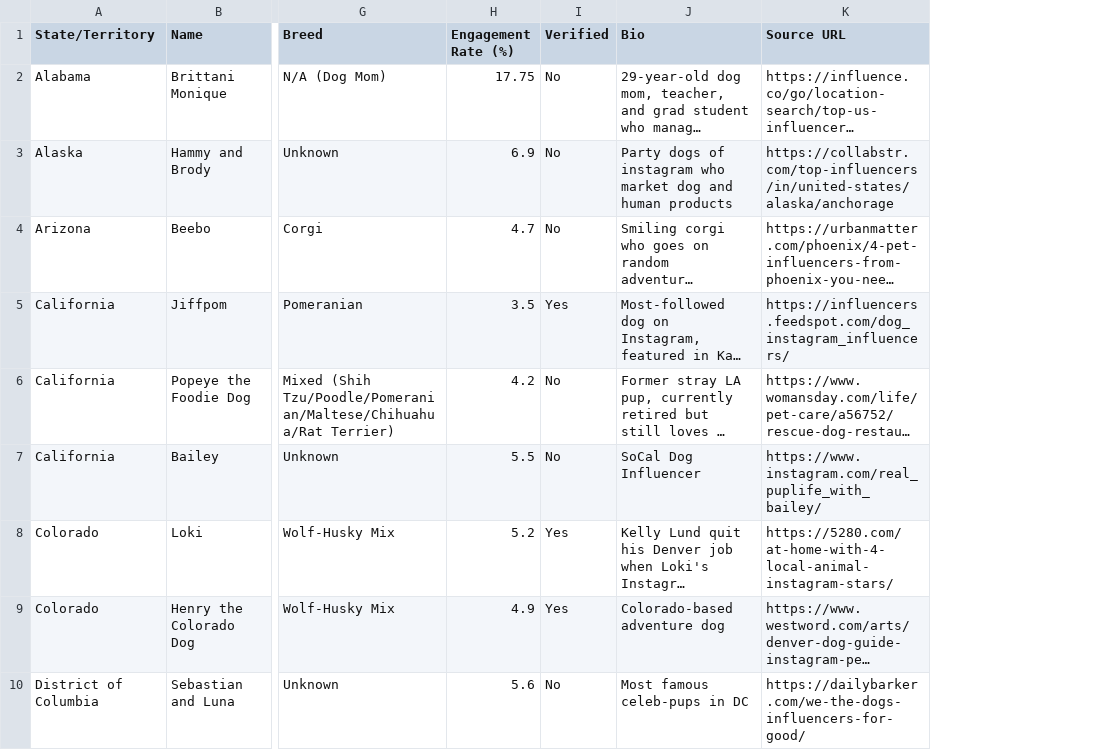
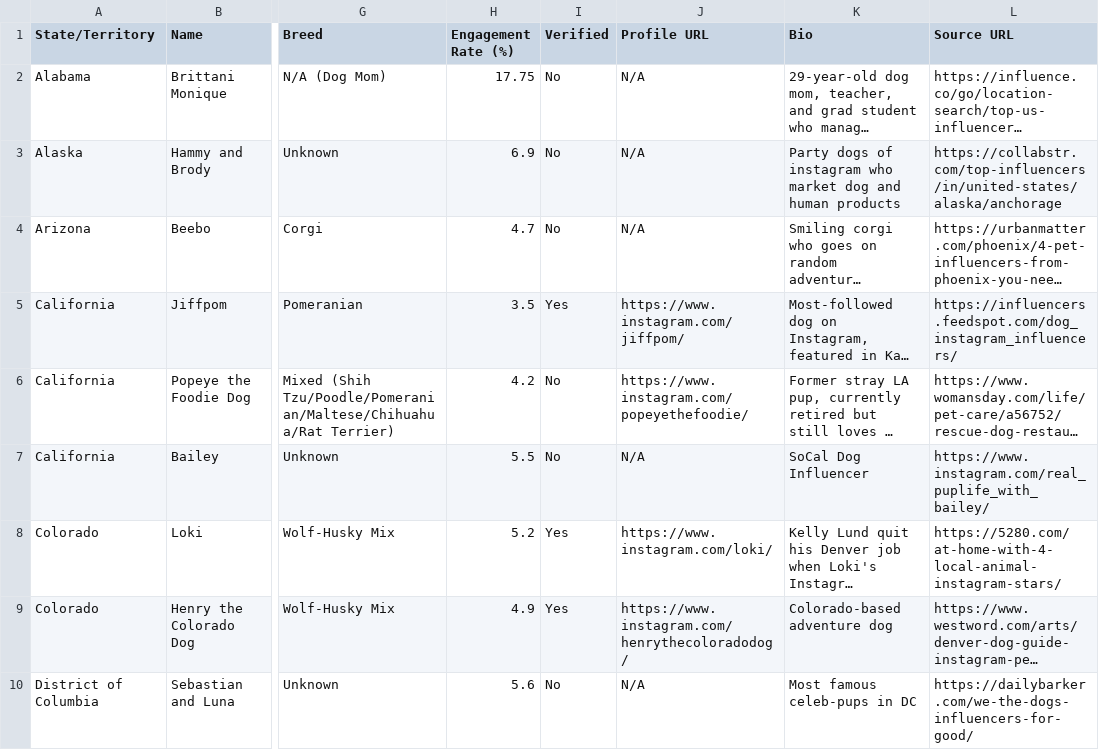
Before and after one commit to kmainayar-hash/dog, a CSV file: output/real_dog_influencers.csv, drawn as a sheet; only a part is shown, gaps mark what is left out; long unchanged cells end in …; the diff names each change by its address in the sheet, - before the commit and + after, or states it on an @@ line.

```diff
--- a/output/real_dog_influencers.csv
+++ b/output/real_dog_influencers.csv
+column J (Profile URL), rows 2-10: N/A | N/A | N/A | https://www.instagram.com/jiffpom/ | https://www.instagram.com/popeyethefoodie/ | N/A | https://www.instagram.com/loki/ | https://www.instagram.com/henrythecoloradodog/ | N/A
```
Also changed, not shown: 3 other files.
